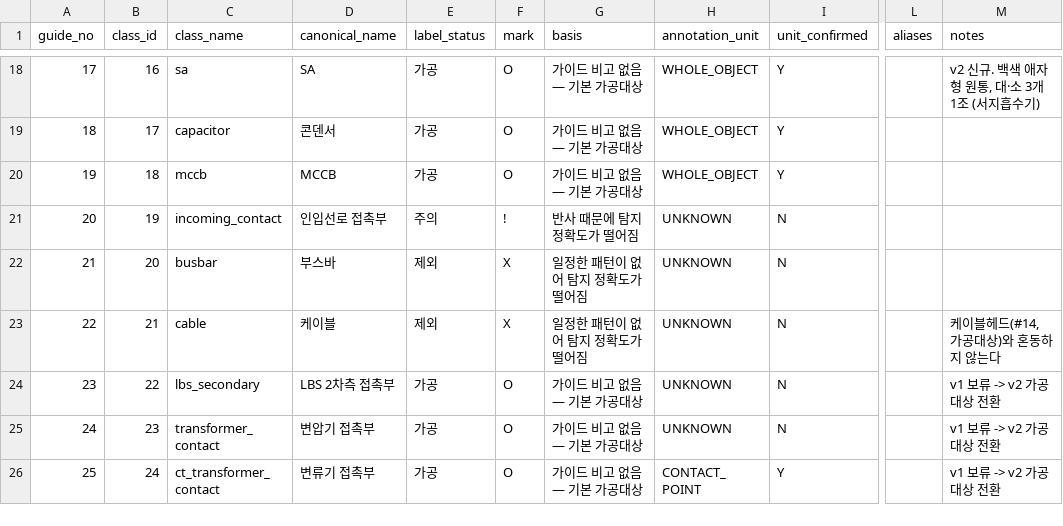
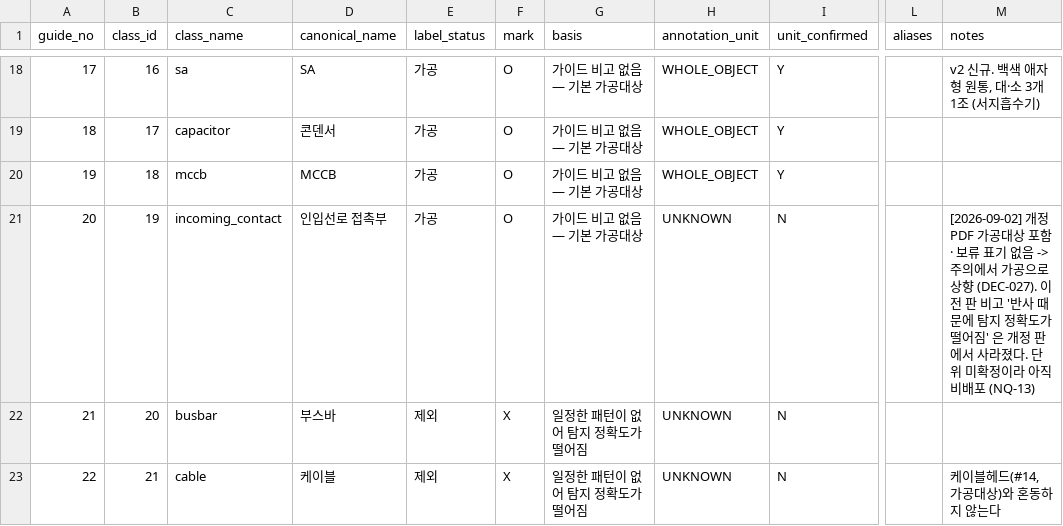
Before and after one commit to juhyeong929/Thermal-Switchgear-Detection, a CSV file: 4-라벨링/reports/labeling/generated/class_reference_table.csv, drawn as a sheet; only a part is shown, gaps mark what is left out; the shorter side is filled out with more unchanged rows; the diff names each change by its address in the sheet, - before the commit and + after, or states it on an @@ line.

```diff
--- a/4-라벨링/reports/labeling/generated/class_reference_table.csv
+++ b/4-라벨링/reports/labeling/generated/class_reference_table.csv
-E21 (label_status): 주의
+E21 (label_status): 가공
-F21 (mark): !
+F21 (mark): O
-G21 (basis): 반사 때문에 탐지 정확도가 떨어짐
+G21 (basis): 가이드 비고 없음 — 기본 가공대상
-M21 (notes): (empty)
+M21 (notes): [2026-09-02] 개정 PDF 가공대상 포함 · 보류 표기 없음 -> 주의에서 가공으로 상향 (DEC-027). 이전 판 비고 '반사 때문에 탐지 정확도가 떨어짐' 은 개정 판에서 사라졌다. 단위 미확정이라 아직 비배포 (NQ-13)
```
Also changed, not shown: 4-라벨링/data/labeling/draft/trial/trial_versions.csv, 4-라벨링/reports/data_audit/class_inventory.csv, 18 other files.
